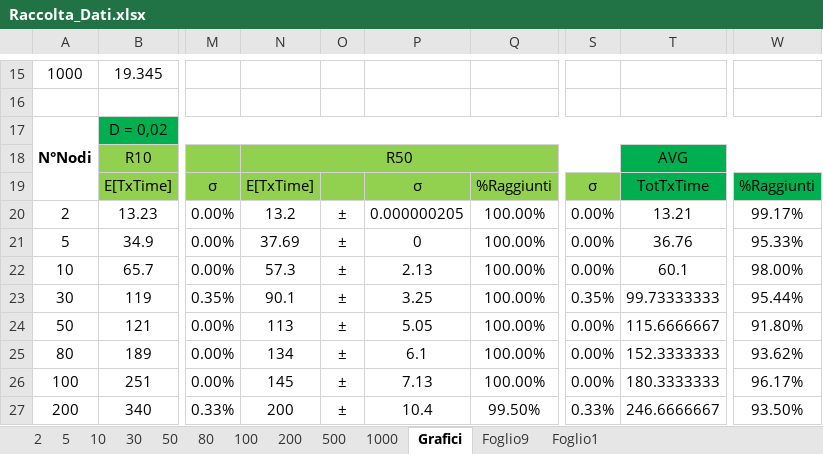
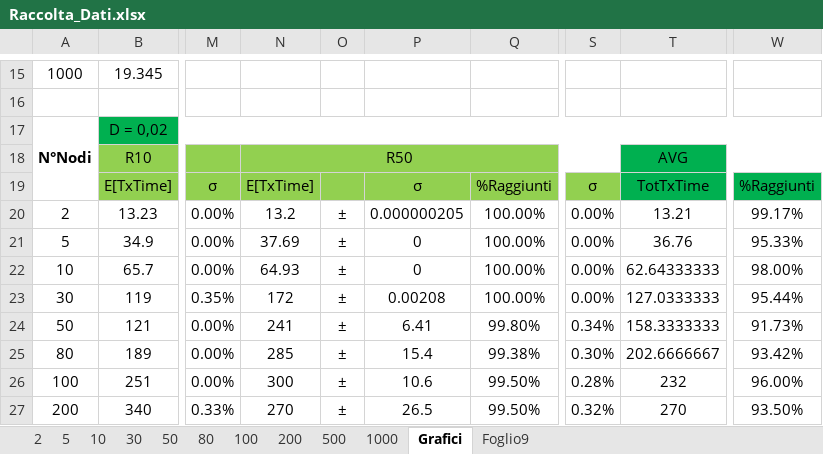
Before and after one commit to lorenzo-pagliari/Tesi, an Excel workbook: Raccolta_Dati.xlsx, sheet Grafici, drawn as a sheet; only a part is shown, gaps mark what is left out; values as stored, in another font and other column widths than the file's, no borders; charts and pictures not drawn; the diff covers the shown part only; the diff names each change by its address in the sheet, - before the commit and + after, or states it on an @@ line.

```diff
--- a/Raccolta_Dati.xlsx (sheet Grafici)
+++ b/Raccolta_Dati.xlsx (sheet Grafici)
-sheet tab: Foglio1
-N22: 57.3
+N22: 64.93
-P22: 2.13
+P22: 0
-T22: 60.1
+T22: 62.64333333
-N23: 90.1
+N23: 172
-P23: 3.25
+P23: 0.00208
-S23: 0.35%
+S23: 0.00%
-T23: 99.73333333
+T23: 127.0333333
-N24: 113
+N24: 241
-P24: 5.05
+P24: 6.41
-Q24: 100.00%
+Q24: 99.80%
-S24: 0.00%
+S24: 0.34%
-T24: 115.6666667
+T24: 158.3333333
-W24: 91.80%
+W24: 91.73%
-N25: 134
+N25: 285
-P25: 6.1
+P25: 15.4
-Q25: 100.00%
+Q25: 99.38%
-S25: 0.00%
+S25: 0.30%
-T25: 152.3333333
+T25: 202.6666667
-W25: 93.62%
+W25: 93.42%
-N26: 145
+N26: 300
-P26: 7.13
+P26: 10.6
-Q26: 100.00%
+Q26: 99.50%
-S26: 0.00%
+S26: 0.28%
-T26: 180.3333333
+T26: 232
-W26: 96.17%
+W26: 96.00%
-N27: 200
+N27: 270
-P27: 10.4
+P27: 26.5
-S27: 0.33%
+S27: 0.32%
-T27: 246.6666667
+T27: 270
```
Also changed, not shown: 51 added rows, 23 removed rows, 5 moved rows, 66 edited cells and cell formats elsewhere in this sheet, sheet 500, sheet 1000, sheet 200, sheet 80, sheet 100, sheet 50, 5 more sheets, formulas that keep their value, charts or pictures.
